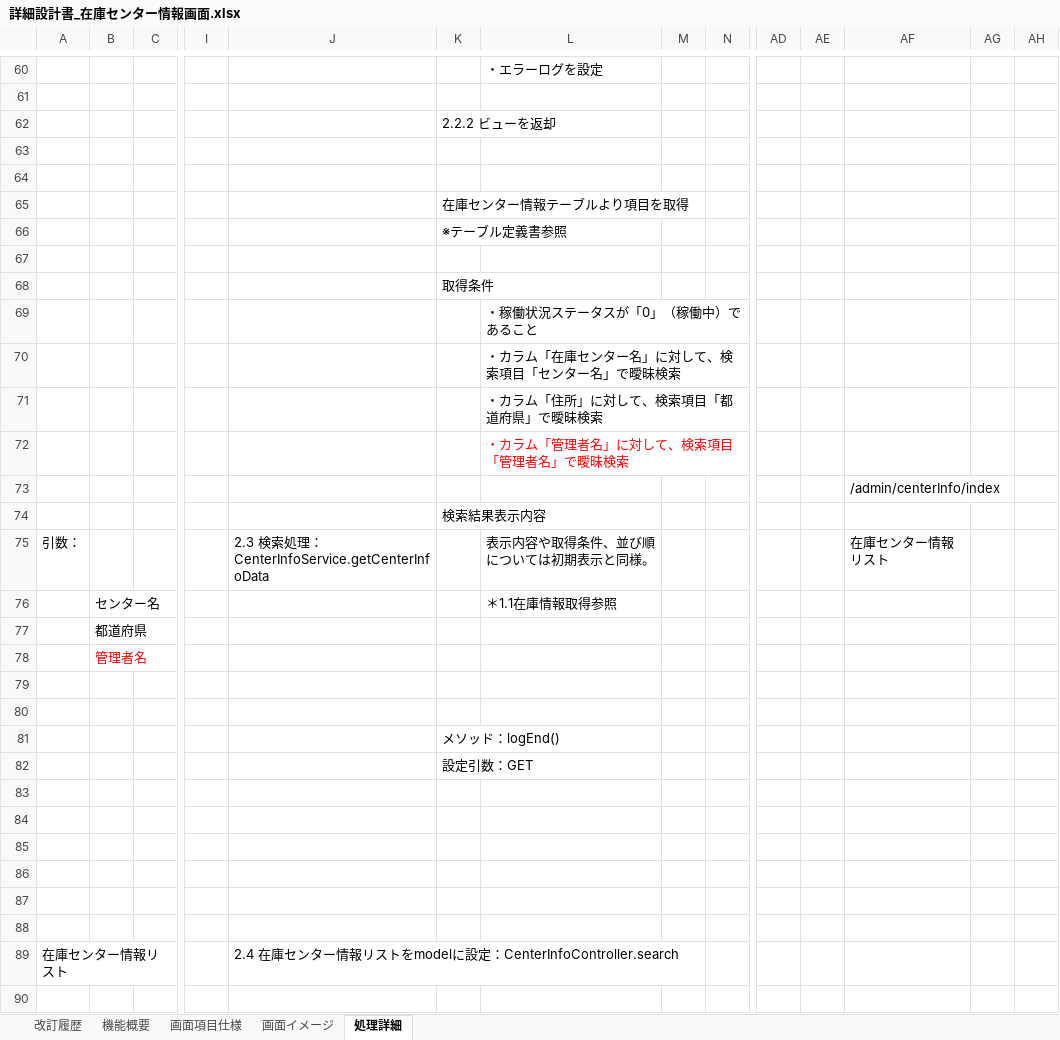
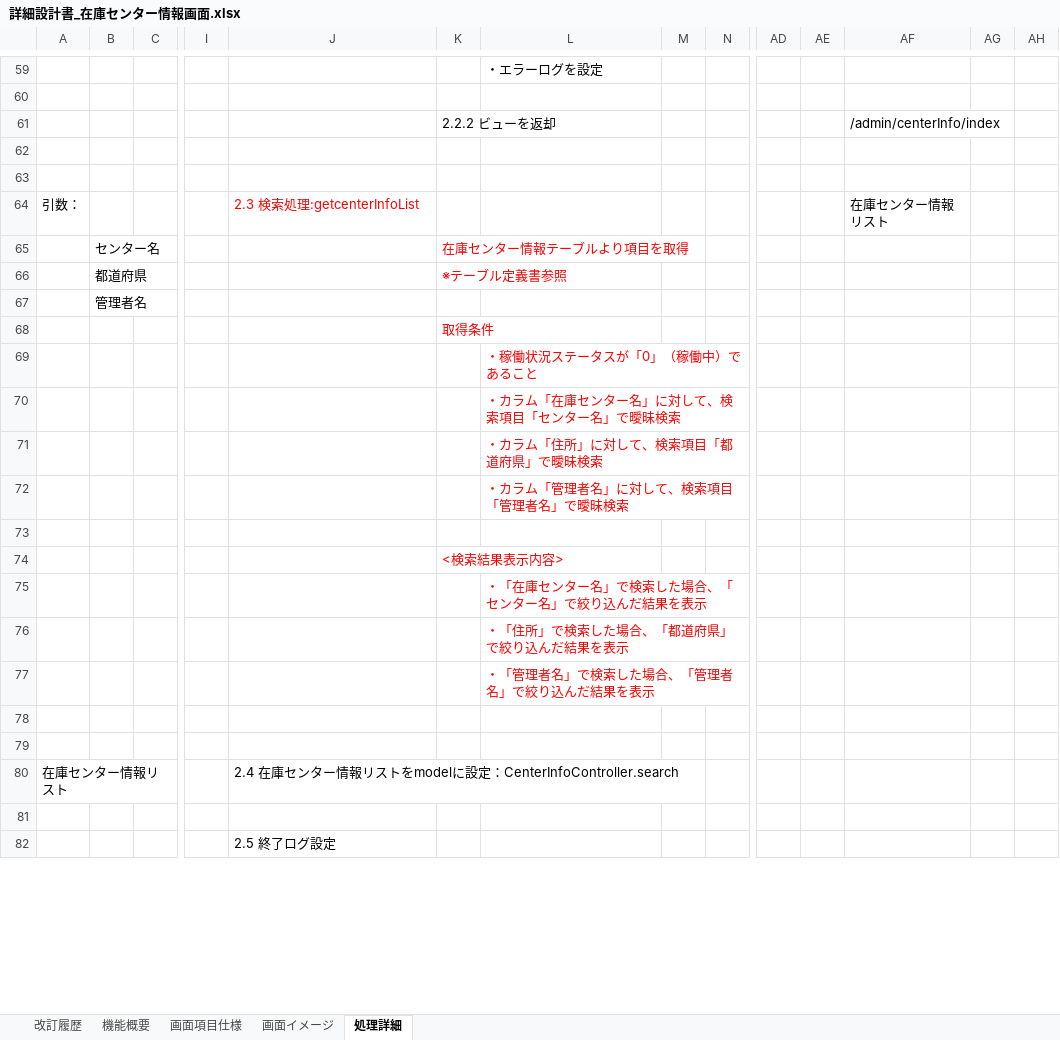
Before and after one commit to hagydojt/development-PGcourse-DroneInventorySystem, an Excel workbook: docs/詳細設計書/詳細設計書_在庫センター情報画面.xlsx, sheet 処理詳細, drawn as a sheet; only a part is shown, gaps mark what is left out; the shorter side is filled out with more unchanged rows; values as stored, in another font and other column widths than the file's, no borders; removed rows and columns are numbered as before the commit, all else as after; rows hold the shown columns only; the diff covers the shown part only; the diff names each change by its address in the sheet, - before the commit and + after, or states it on an @@ line.

Commit message:
Add files via upload
再々レビュー依頼

```diff
--- a/docs/詳細設計書/詳細設計書_在庫センター情報画面.xlsx (sheet 処理詳細)
+++ b/docs/詳細設計書/詳細設計書_在庫センター情報画面.xlsx (sheet 処理詳細)
-AF61: (empty)
+AF61: /admin/centerInfo/index
-row 65:  |  |  |  |  | 在庫センター情報テーブルより項目を取得
-row 66:  |  |  |  |  | ※テーブル定義書参照
-row 64: (empty)
+row 64: 引数： |  |  |  | 2.3 検索処理:getcenterInfoList |  |  |  |  |  |  | 在庫センター情報リスト
+row 65:  | センター名 |  |  |  | 在庫センター情報テーブルより項目を取得
+row 66:  | 都道府県 |  |  |  | ※テーブル定義書参照
@@ row 78 moved to row 67: 管理者名 @@
-K68 text colour: black
+K68 text colour: #FF0000
-L69:L71 text colour: black
+L69:L71 text colour: #FF0000
-row 73:  |  |  |  |  |  |  |  |  |  |  | /admin/centerInfo/index
-row 74:  |  |  |  |  | 検索結果表示内容
-row 75: 引数： |  |  |  | 2.3 検索処理：CenterInfoService.getCenterInfoData |  | 表示内容や取得条件、並び順については初期表示と同様。 |  |  |  |  | 在庫センター情報リスト
-row 76:  | センター名 |  |  |  |  | ＊1.1在庫情報取得参照
-row 77:  | 都道府県
-row 80: (empty)
-K74: メソッド：logEnd()
+K74: <検索結果表示内容>
-K74 text colour: black
+K74 text colour: #FF0000
-row 82:  |  |  |  |  | 設定引数：GET
-L75: (empty)
+L75: ・「在庫センター名」で検索した場合、「センター名」で絞り込んだ結果を表示
-L76: (empty)
+L76: ・「住所」で検索した場合、「都道府県」で絞り込んだ結果を表示
-L77: (empty)
+L77: ・「管理者名」で検索した場合、「管理者名」で絞り込んだ結果を表示
-row 86: (empty)
```
Also changed, not shown: 15 added rows, 16 removed rows, 1 moved row and 4 edited cells elsewhere in this sheet.
